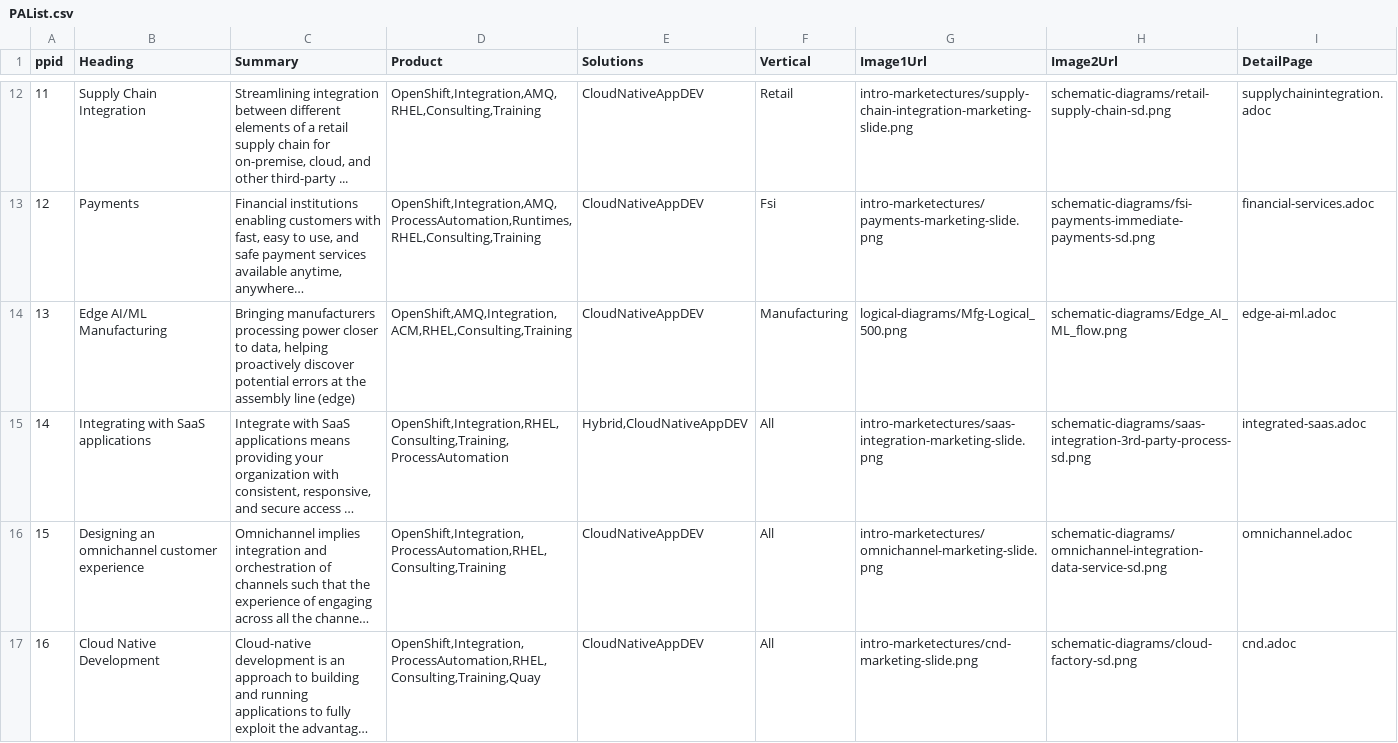
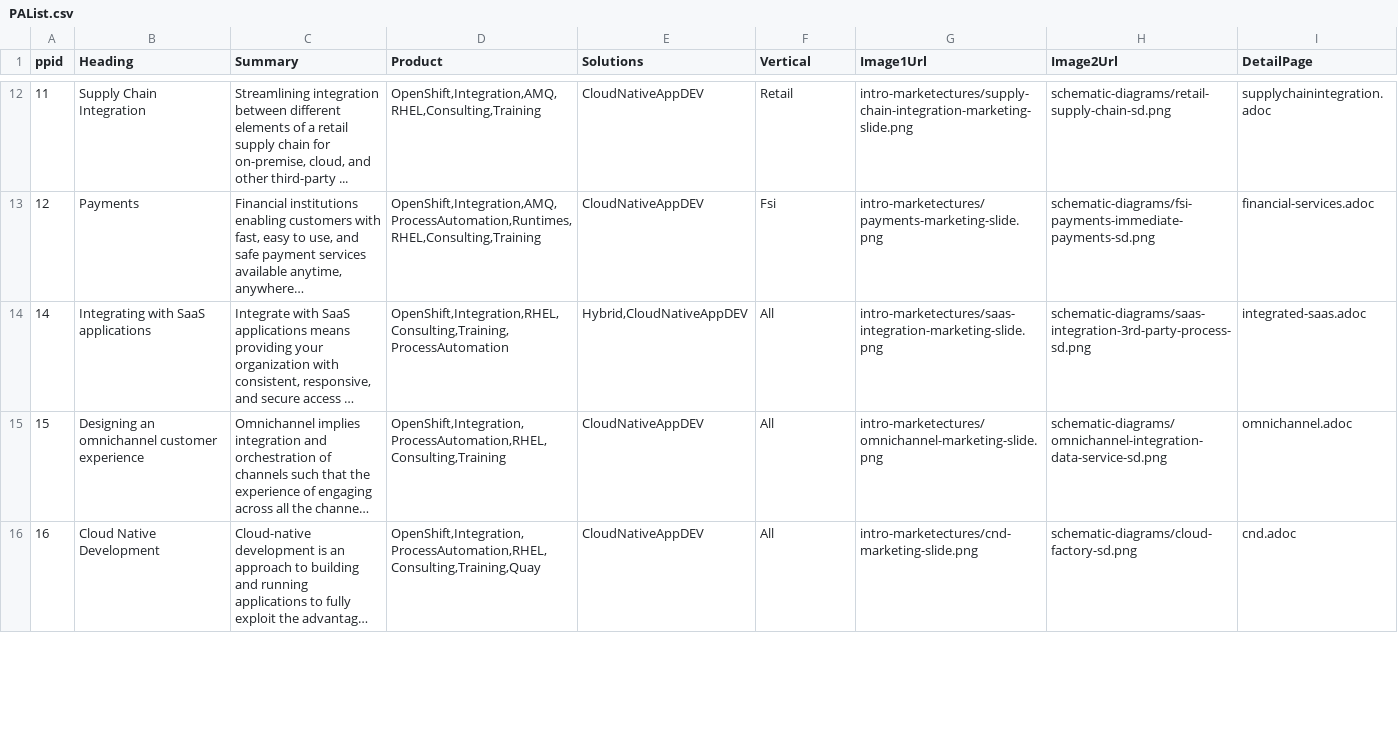
Before and after one commit to JackySu/SWENG-osspa-site, a CSV file: src/app/ArchitectureList/PAList.csv, drawn as a sheet; only a part is shown, gaps mark what is left out; long unchanged cells end in …; removed rows and columns are numbered as before the commit, all else as after; the diff covers the shown part only; the diff names each change by its address in the sheet, - before the commit and + after, or states it on an @@ line.

Commit message:
Removed RAN and Edge. Added IDaaS. Changed Smart Management image.

```diff
--- a/src/app/ArchitectureList/PAList.csv
+++ b/src/app/ArchitectureList/PAList.csv
-row 14: 13 | Edge AI/ML Manufacturing | Bringing manufacturers processing power closer to data, helping proactively discover potential errors at the assembly line (edge) | OpenShift,AMQ,Integration,ACM,RHEL,Consulting,Training | CloudNativeAppDEV | Manufacturing | logical-diagrams/Mfg-Logical_500.png | schematic-diagrams/Edge_AI_ML_flow.png | edge-ai-ml.adoc
```
Also changed, not shown: 1 added row, 1 removed row and 1 edited cell elsewhere in this file.
